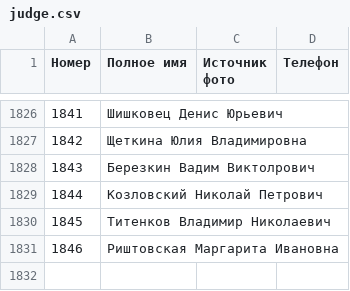
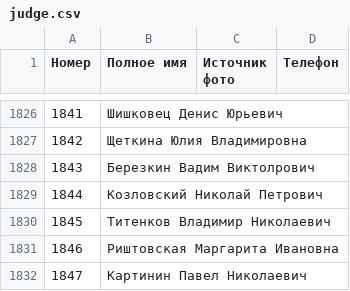
Before and after one commit to ZUBR-by/zubr-api, a CSV file: datasets/courts/judge.csv, drawn as a sheet; only a part is shown, gaps mark what is left out; the diff names each change by its address in the sheet, - before the commit and + after, or states it on an @@ line.

Commit message:
Судья

```diff
--- a/datasets/courts/judge.csv
+++ b/datasets/courts/judge.csv
+row 1832: 1847 | Картинин Павел Николаевич
```
